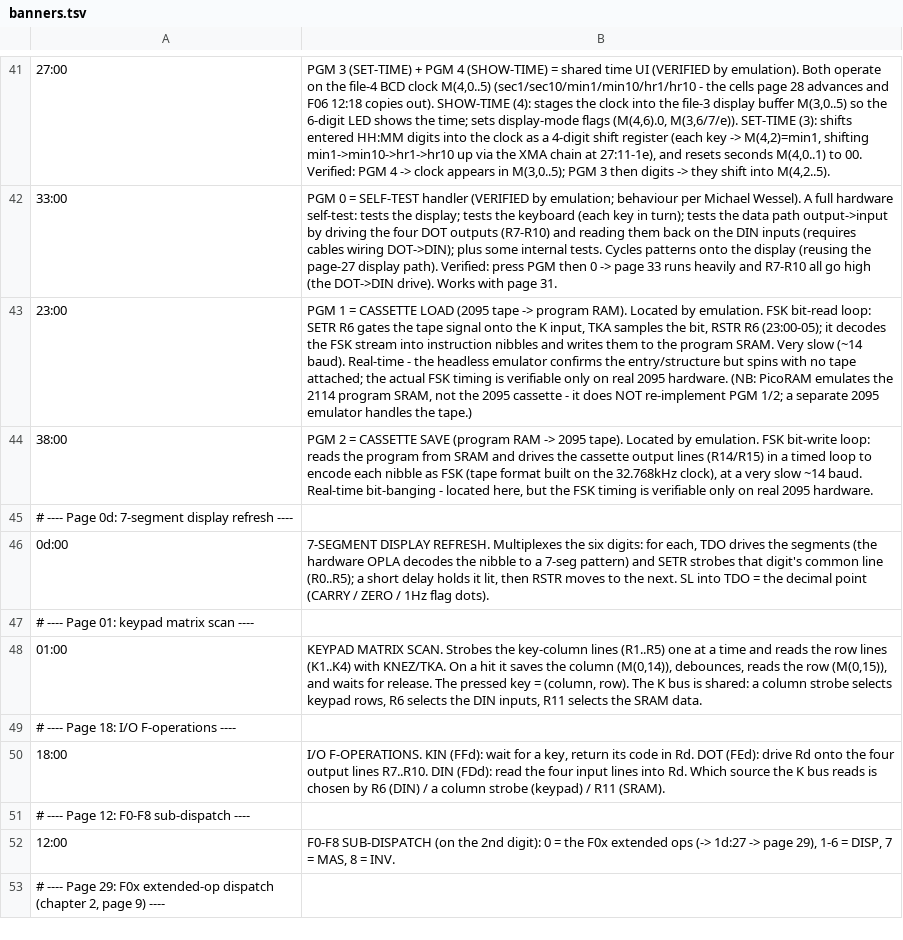
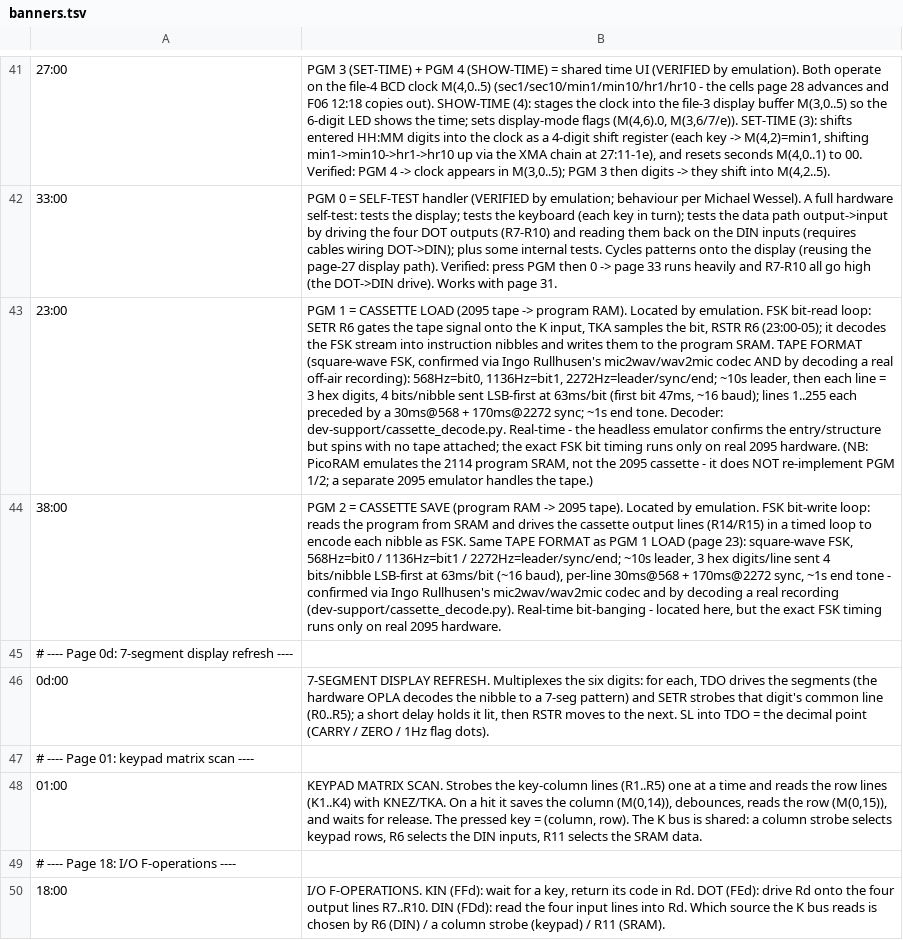
Before and after one commit to lambdamikel/microtronic-firmware-annotated, a TSV file: annotated/banners.tsv, drawn as a sheet; only a part is shown, gaps mark what is left out; the shorter side is filled out with more unchanged rows; the diff names each change by its address in the sheet, - before the commit and + after, or states it on an @@ line.

```diff
--- a/annotated/banners.tsv
+++ b/annotated/banners.tsv
-B43: …program SRAM. Very slow (~14 baud). Real-time - the headless emulator confirms the entry/structure but spins with no tape attached; the actual FSK timing is verifiable only on…
+B43: …program SRAM. TAPE FORMAT (square-wave FSK, confirmed via Ingo Rullhusen's mic2wav/wav2mic codec AND by decoding a real off-air recording): 568Hz=bit0, 1136Hz=bit1, 2272Hz=leader/sync/end; ~10s leader, then each line = 3 hex digits, 4 bits/nibble sent LSB-first at 63ms/bit (first bit 47ms, ~16 baud); lines 1..255 each preceded by a 30ms@568 + 170ms@2272 sync; ~1s end tone. Decoder: dev-support/cassette_decode.py. Real-time - the headless emulator confirms the entry/structure but spins with no tape attached; the exact FSK bit timing runs only on…
-B44: …nibble as FSK (tape format built on the 32.768kHz clock), at a very slow ~14 baud. Real-time bit-banging - located here, but the FSK timing is verifiable only on…
+B44: …nibble as FSK. Same TAPE FORMAT as PGM 1 LOAD (page 23): square-wave FSK, 568Hz=bit0 / 1136Hz=bit1 / 2272Hz=leader/sync/end; ~10s leader, 3 hex digits/line sent 4 bits/nibble LSB-first at 63ms/bit (~16 baud), per-line 30ms@568 + 170ms@2272 sync, ~1s end tone - confirmed via Ingo Rullhusen's mic2wav/wav2mic codec and by decoding a real recording (dev-support/cassette_decode.py). Real-time bit-banging - located here, but the exact FSK timing runs only on…
```
Also changed, not shown: 3 other files.
